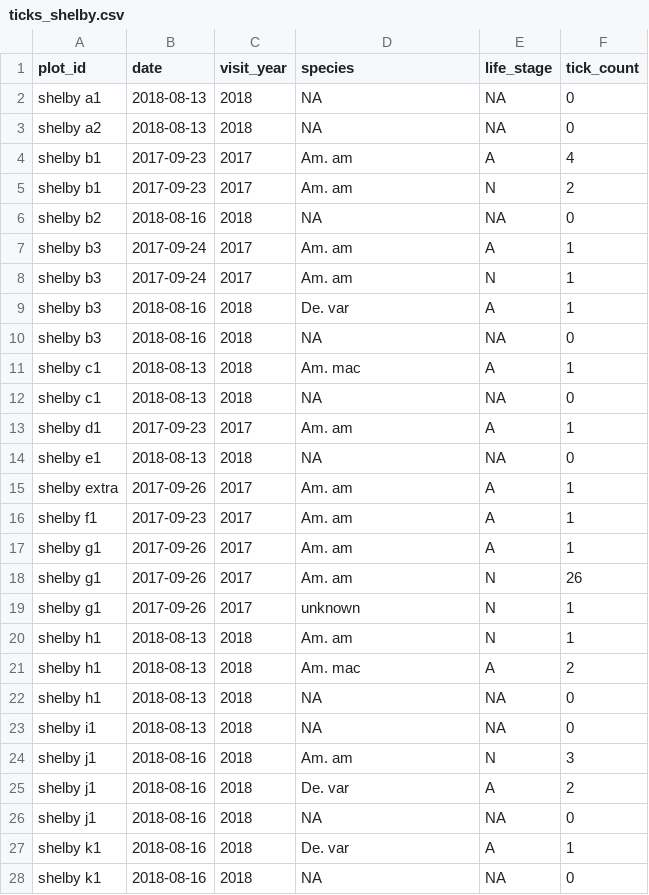
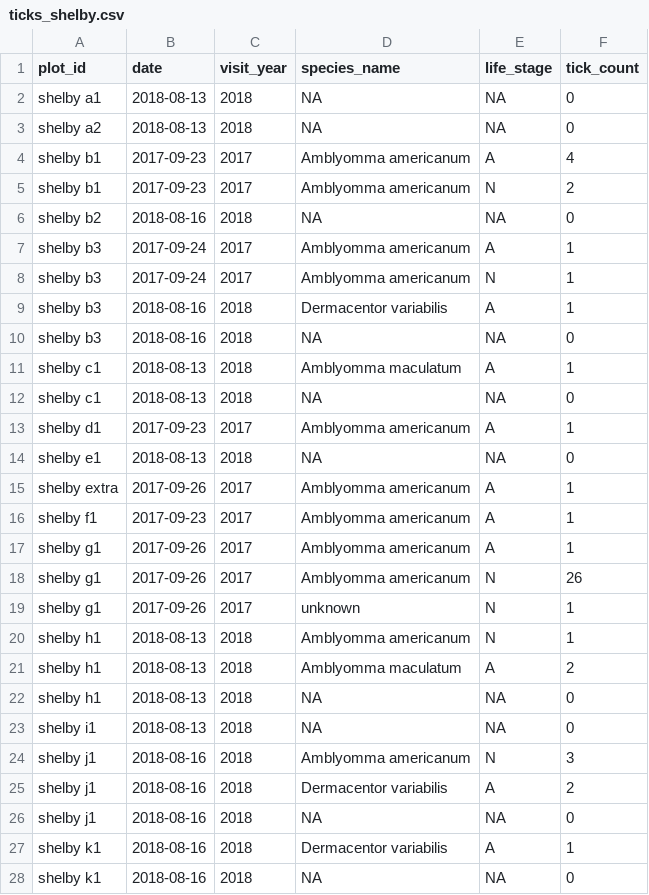
Before and after one commit to whalend/SERDP_Project, a CSV file: data/processed_by_installation/camp_shelby/ticks_shelby.csv, drawn as a sheet.

```diff
--- a/data/processed_by_installation/camp_shelby/ticks_shelby.csv
+++ b/data/processed_by_installation/camp_shelby/ticks_shelby.csv
@@ -1,28 +1,28 @@
-plot_id,date,visit_year,species,life_stage,tick_count
+plot_id,date,visit_year,species_name,life_stage,tick_count
 shelby a1,2018-08-13,2018,NA,NA,0
 shelby a2,2018-08-13,2018,NA,NA,0
-shelby b1,2017-09-23,2017,Am. am,A,4
-shelby b1,2017-09-23,2017,Am. am,N,2
+shelby b1,2017-09-23,2017,Amblyomma americanum,A,4
+shelby b1,2017-09-23,2017,Amblyomma americanum,N,2
 shelby b2,2018-08-16,2018,NA,NA,0
-shelby b3,2017-09-24,2017,Am. am,A,1
-shelby b3,2017-09-24,2017,Am. am,N,1
-shelby b3,2018-08-16,2018,De. var,A,1
+shelby b3,2017-09-24,2017,Amblyomma americanum,A,1
+shelby b3,2017-09-24,2017,Amblyomma americanum,N,1
+shelby b3,2018-08-16,2018,Dermacentor variabilis,A,1
 shelby b3,2018-08-16,2018,NA,NA,0
-shelby c1,2018-08-13,2018,Am. mac,A,1
+shelby c1,2018-08-13,2018,Amblyomma maculatum,A,1
 shelby c1,2018-08-13,2018,NA,NA,0
-shelby d1,2017-09-23,2017,Am. am,A,1
+shelby d1,2017-09-23,2017,Amblyomma americanum,A,1
 shelby e1,2018-08-13,2018,NA,NA,0
-shelby extra,2017-09-26,2017,Am. am,A,1
-shelby f1,2017-09-23,2017,Am. am,A,1
-shelby g1,2017-09-26,2017,Am. am,A,1
-shelby g1,2017-09-26,2017,Am. am,N,26
+shelby extra,2017-09-26,2017,Amblyomma americanum,A,1
+shelby f1,2017-09-23,2017,Amblyomma americanum,A,1
+shelby g1,2017-09-26,2017,Amblyomma americanum,A,1
+shelby g1,2017-09-26,2017,Amblyomma americanum,N,26
 shelby g1,2017-09-26,2017,unknown,N,1
-shelby h1,2018-08-13,2018,Am. am,N,1
-shelby h1,2018-08-13,2018,Am. mac,A,2
+shelby h1,2018-08-13,2018,Amblyomma americanum,N,1
+shelby h1,2018-08-13,2018,Amblyomma maculatum,A,2
 shelby h1,2018-08-13,2018,NA,NA,0
 shelby i1,2018-08-13,2018,NA,NA,0
-shelby j1,2018-08-16,2018,Am. am,N,3
-shelby j1,2018-08-16,2018,De. var,A,2
+shelby j1,2018-08-16,2018,Amblyomma americanum,N,3
+shelby j1,2018-08-16,2018,Dermacentor variabilis,A,2
 shelby j1,2018-08-16,2018,NA,NA,0
-shelby k1,2018-08-16,2018,De. var,A,1
+shelby k1,2018-08-16,2018,Dermacentor variabilis,A,1
 shelby k1,2018-08-16,2018,NA,NA,0
```
Also changed, not shown: data/processed_by_installation/camp_blanding/ticks_blanding.csv, data/processed_by_installation/eglin_afb/ticks_eglin.csv, 8 other files.
